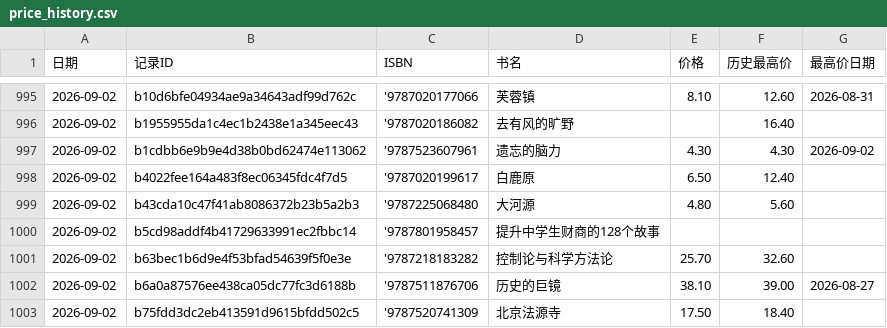
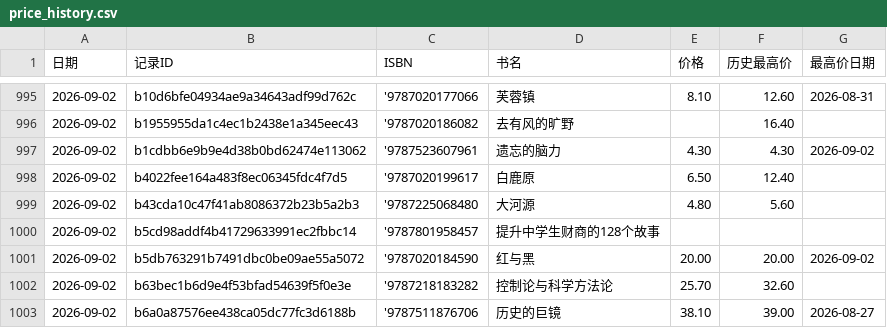
Before and after one commit to lipingxu/dzy_inventory, a CSV file: price_history.csv, drawn as a sheet; only a part is shown, gaps mark what is left out; the shorter side is filled out with more unchanged rows.

```diff
--- a/price_history.csv
+++ b/price_history.csv
@@ -1000,2 +1000,3 @@
 2026-09-02,b5cd98addf4b41729633991ec2fbbc14,'9787801958457,提升中学生财商的128个故事,,,
+2026-09-02,b5db763291b7491dbc0be09ae55a5072,'9787020184590,红与黑,20.00,20.00,2026-09-02
 2026-09-02,b63bec1b6d9e4f53bfad54639f5f0e3e,'9787218183282,控制论与科学方法论,25.70,32.60,
```
Also changed, not shown: inventory_auto.csv, manual_overrides.csv, 2 other files.
